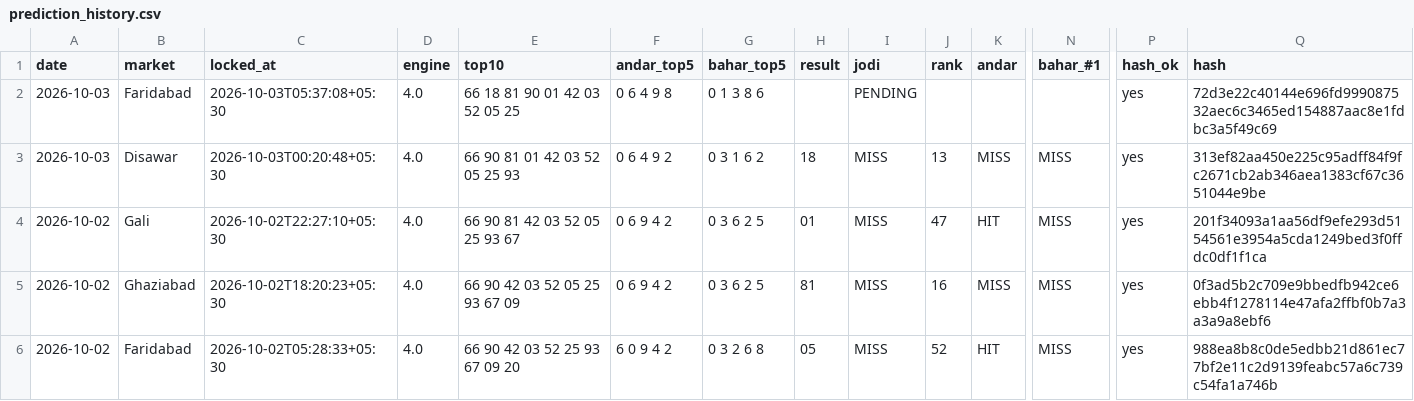
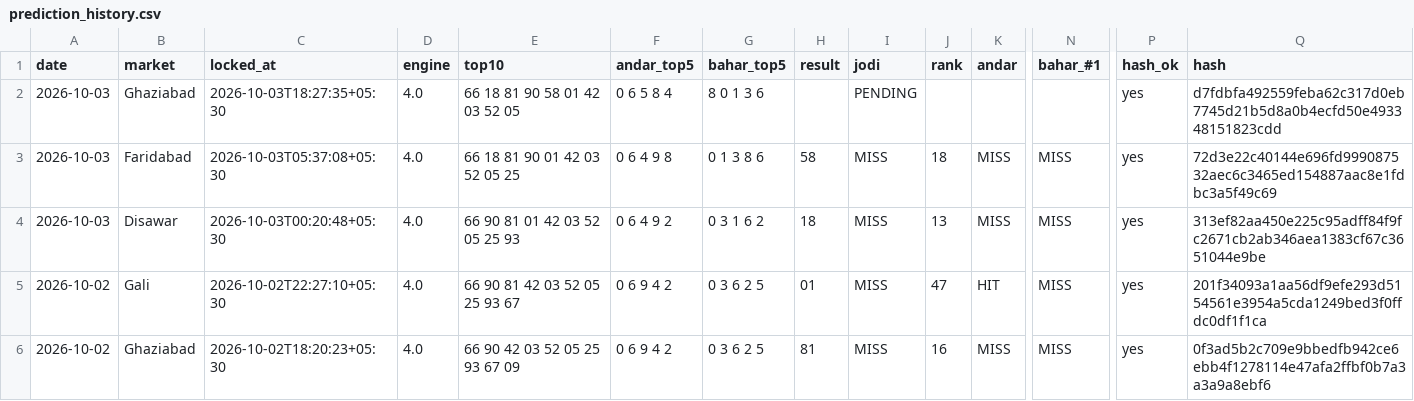
Before and after one commit to vaibhavkumar-WPDEV/predict-satta, a CSV file: data/prediction_history.csv, drawn as a sheet; only a part is shown, gaps mark what is left out; the shorter side is filled out with more unchanged rows; rows hold the shown columns only; the diff names each change by its address in the sheet, - before the commit and + after, or states it on an @@ line.

Commit message:
auto: results + locked predictions 2026-10-03 18:29 IST

```diff
--- a/data/prediction_history.csv
+++ b/data/prediction_history.csv
-B2 (market): Faridabad
+B2 (market): Ghaziabad
-C2 (locked_at): 2026-10-03T05:37:08+05:30
+C2 (locked_at): 2026-10-03T18:27:35+05:30
-E2 (top10): 66 18 81 90 01 42 03 52 05 25
+E2 (top10): 66 18 81 90 58 01 42 03 52 05
-F2 (andar_top5): 0 6 4 9 8
+F2 (andar_top5): 0 6 5 8 4
-G2 (bahar_top5): 0 1 3 8 6
+G2 (bahar_top5): 8 0 1 3 6
-Q2 (hash): 72d3e22c40144e696fd999087532aec6c3465ed154887aac8e1fdbc3a5f49c69
+Q2 (hash): d7fdbfa492559feba62c317d0eb7745d21b5d8a0b4ecfd50e493348151823cdd
+row 3: 2026-10-03 | Faridabad | 2026-10-03T05:37:08+05:30 | 4.0 | 66 18 81 90 01 42 03 52 05 25 | 0 6 4 9 8 | 0 1 3 8 6 | 58 | MISS | 18 | MISS | MISS | yes | 72d3e22c40144e696fd999087532aec6c3465ed154887aac8e1fdbc3a5f49c69
```
Also changed, not shown: data/raw/satta-company.csv, data/raw/satta-king-fast.csv, 5 other files.
